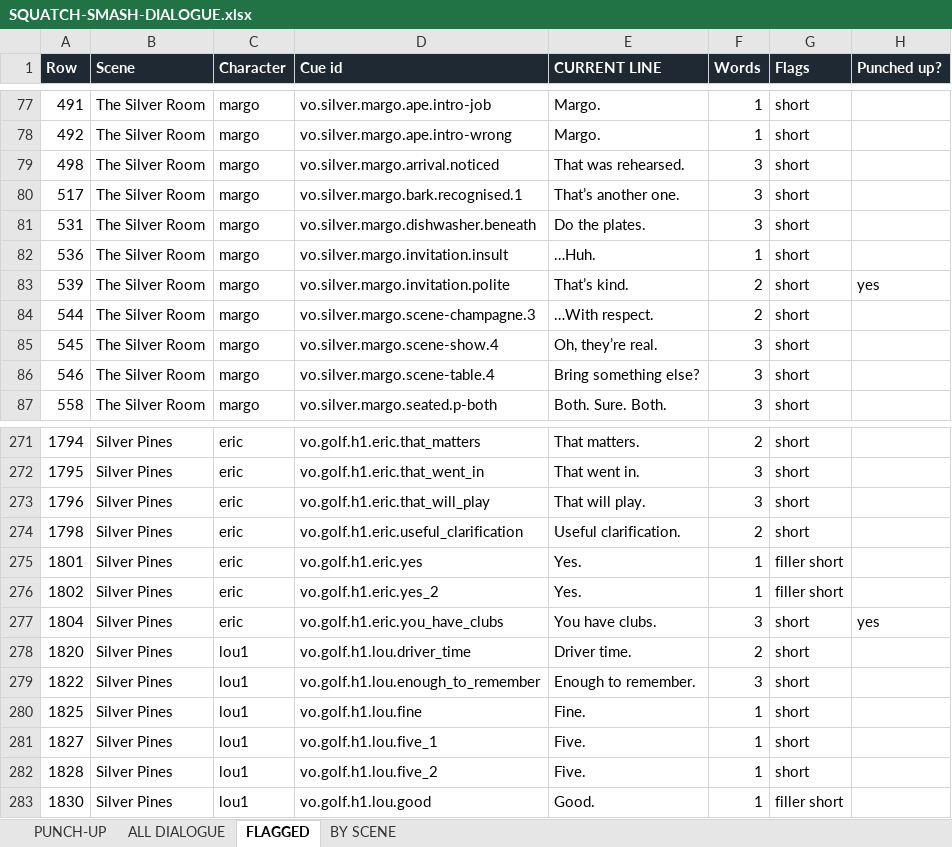
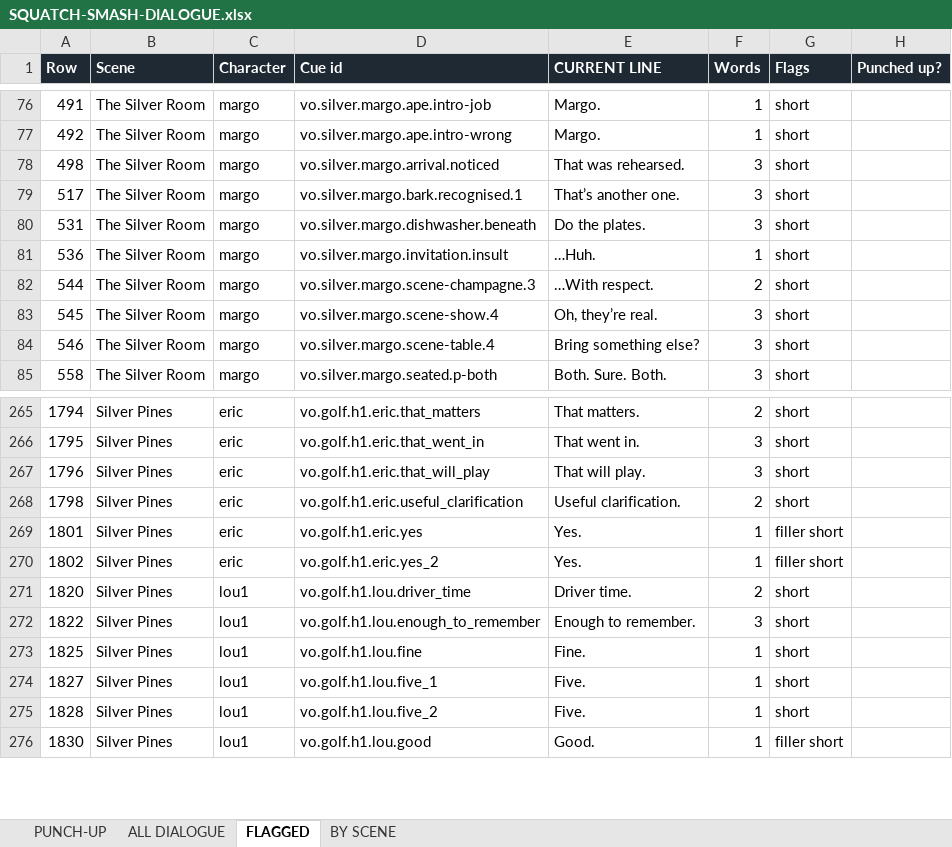
Before and after one commit to LouSputthole/SquatchSmash, an Excel workbook: docs/dialogue/SQUATCH-SMASH-DIALOGUE.xlsx, sheet FLAGGED, drawn as a sheet; only a part is shown, gaps mark what is left out; values as stored, in another font and other column widths than the file's, no borders; removed rows and columns are numbered as before the commit, all else as after; the diff covers the shown part only; the diff names each change by its address in the sheet, - before the commit and + after, or states it on an @@ line.

```diff
--- a/docs/dialogue/SQUATCH-SMASH-DIALOGUE.xlsx (sheet FLAGGED)
+++ b/docs/dialogue/SQUATCH-SMASH-DIALOGUE.xlsx (sheet FLAGGED)
-row 83: 539 | The Silver Room | margo | vo.silver.margo.invitation.polite | That’s kind. | 2 | short | yes
-row 277: 1804 | Silver Pines | eric | vo.golf.h1.eric.you_have_clubs | You have clubs. | 3 | short | yes
```
Also changed, not shown: other rows of this sheet, sheet ALL DIALOGUE, sheet PUNCH-UP, sheet BY SCENE, 53 other files.
